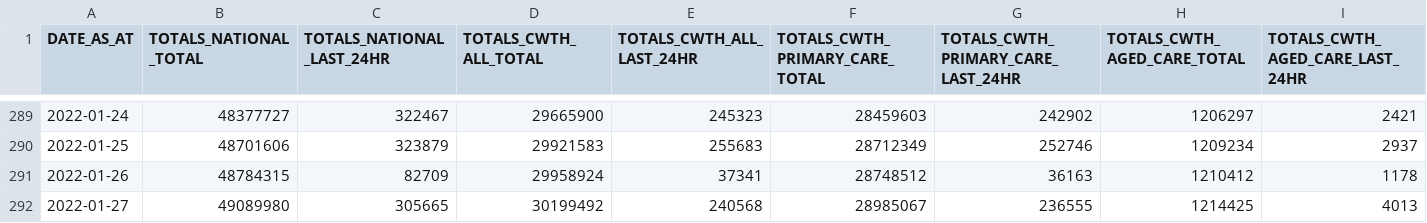
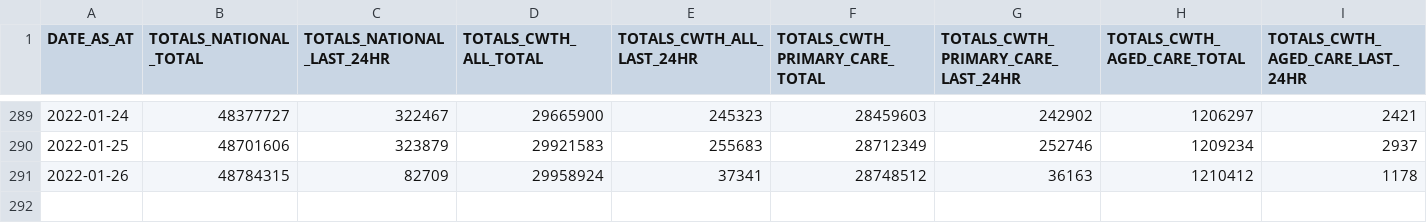
Before and after one commit to jxeeno/aust-govt-covid19-vaccine-pdf, a CSV file: docs/data/all.csv, drawn as a sheet; only a part is shown, gaps mark what is left out; rows hold the shown columns only; the diff names each change by its address in the sheet, - before the commit and + after, or states it on an @@ line.

```diff
--- a/docs/data/all.csv
+++ b/docs/data/all.csv
-row 292: 2022-01-27 | 49089980 | 305665 | 30199492 | 240568 | 28985067 | 236555 | 1214425 | 4013
```
Also changed, not shown: docs/data/air.csv, 3 other files.
